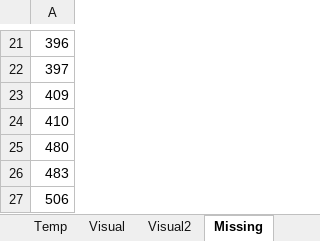
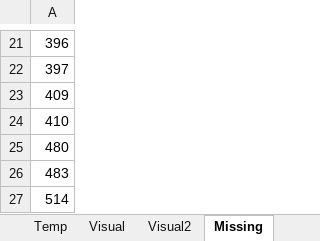
Before and after one commit to Dpst94/MGen, an Excel workbook: MGen/configs/rules/rules.xlsm, sheet Missing, drawn as a sheet; only a part is shown, gaps mark what is left out; values as stored, in another font and other column widths than the file's, no borders; the diff names each change by its address in the sheet, - before the commit and + after, or states it on an @@ line.

```diff
--- a/MGen/configs/rules/rules.xlsm (sheet Missing)
+++ b/MGen/configs/rules/rules.xlsm (sheet Missing)
-A27: 506
+A27: 514
```
Also changed, not shown: sheet Data, sheet 1, charts or pictures, 8 other files.
